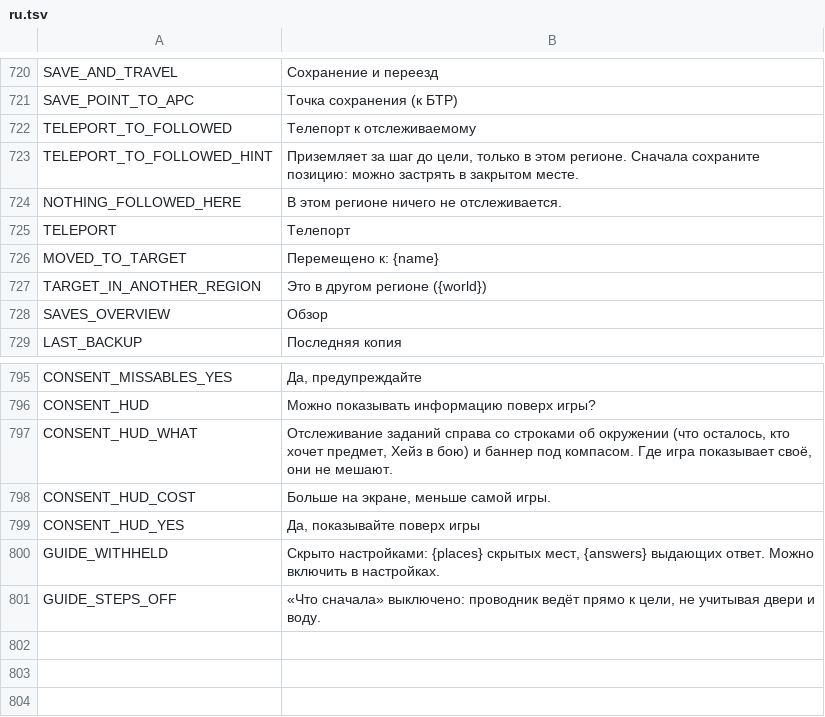
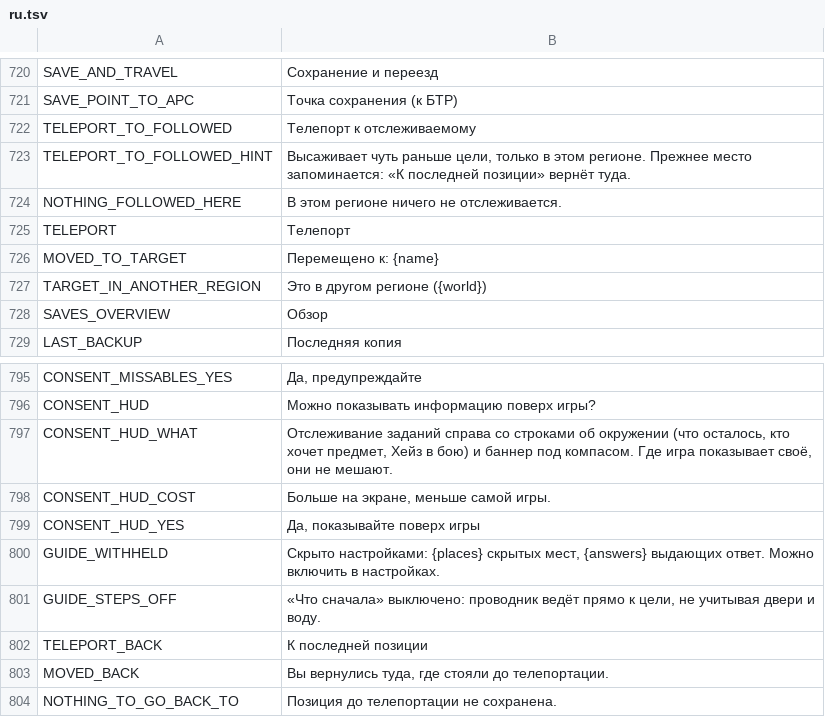
Before and after one commit to myso-kr/hell-is-us-mod, a TSV file: assets/i18n/ru.tsv, drawn as a sheet; only a part is shown, gaps mark what is left out.

```diff
--- a/assets/i18n/ru.tsv
+++ b/assets/i18n/ru.tsv
@@ -722,3 +722,3 @@ SAVE_POINT_TO_APC	Точка сохранения (к БТР)
 TELEPORT_TO_FOLLOWED	Телепорт к отслеживаемому
-TELEPORT_TO_FOLLOWED_HINT	Приземляет за шаг до цели, только в этом регионе. Сначала сохраните позицию: можно застрять в закрытом месте.
+TELEPORT_TO_FOLLOWED_HINT	Высаживает чуть раньше цели, только в этом регионе. Прежнее место запоминается: «К последней позиции» вернёт туда.
 NOTHING_FOLLOWED_HERE	В этом регионе ничего не отслеживается.
@@ -801 +801,4 @@ GUIDE_WITHHELD	Скрыто настройками: {places} скрытых ме
 GUIDE_STEPS_OFF	«Что сначала» выключено: проводник ведёт прямо к цели, не учитывая двери и воду.
+TELEPORT_BACK	К последней позиции
+MOVED_BACK	Вы вернулись туда, где стояли до телепортации.
+NOTHING_TO_GO_BACK_TO	Позиция до телепортации не сохранена.
```
Also changed, not shown: assets/i18n/es.tsv, assets/i18n/fr.tsv, 15 other files.
